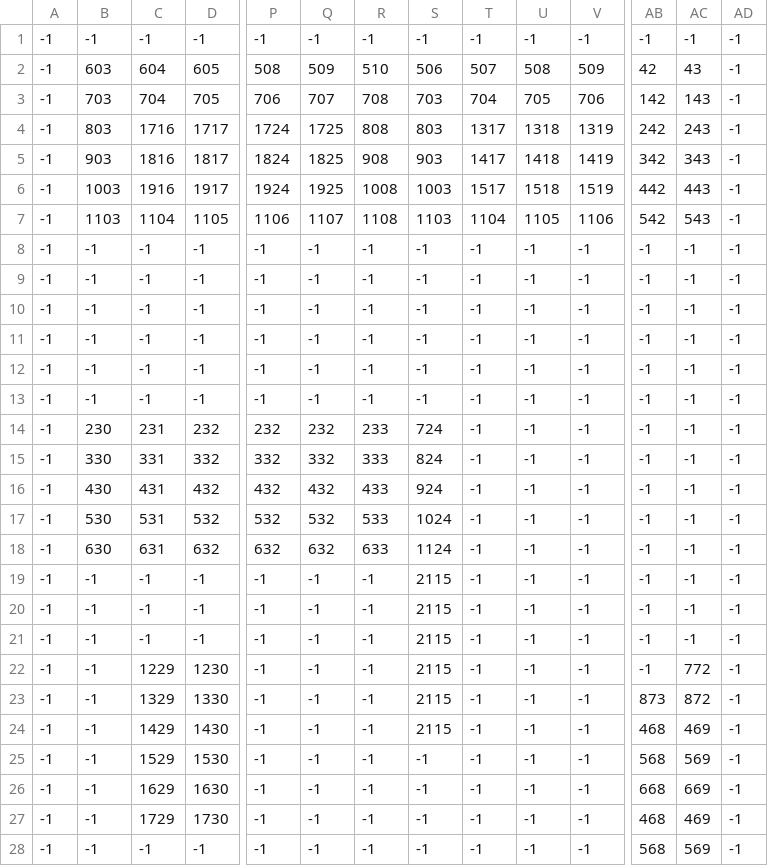
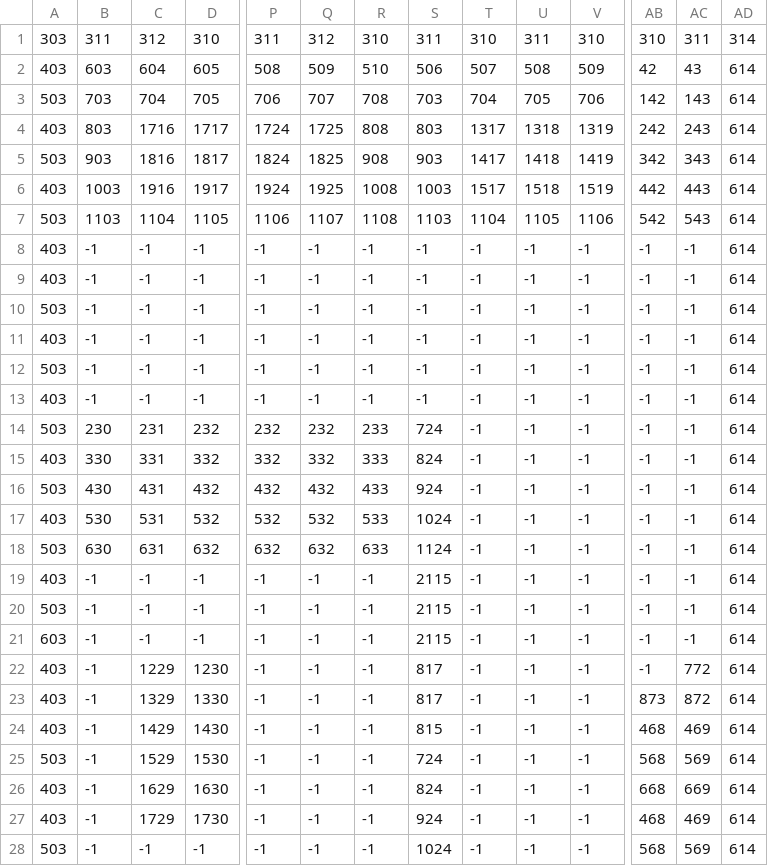
Before and after one commit to NoonTanissorn/CP215Project, a CSV file: Asset/room1_layer2.csv, drawn as a sheet; only a part is shown, gaps mark what is left out; removed rows and columns are numbered as before the commit, all else as after; rows hold the shown columns only; the diff covers the shown part only; the diff names each change by its address in the sheet, - before the commit and + after, or states it on an @@ line.

```diff
--- a/Asset/room1_layer2.csv
+++ b/Asset/room1_layer2.csv
-row 1: -1 | -1 | -1 | -1 | -1 | -1 | -1 | -1 | -1 | -1 | -1 | -1 | -1 | -1
+row 1: 303 | 311 | 312 | 310 | 311 | 312 | 310 | 311 | 310 | 311 | 310 | 310 | 311 | 314
-A2: -1
+A2: 403
-AD2:AD28: -1
+AD2:AD28: 614
-A3: -1
+A3: 503
-A4: -1
+A4: 403
-A5: -1
+A5: 503
-A6: -1
+A6: 403
-A7: -1
+A7: 503
-A8:A9: -1
+A8:A9: 403
-A10: -1
+A10: 503
-A11: -1
+A11: 403
-A12: -1
+A12: 503
-A13: -1
+A13: 403
-A14: -1
+A14: 503
-A15: -1
+A15: 403
-A16: -1
+A16: 503
-A17: -1
+A17: 403
-A18: -1
+A18: 503
-A19: -1
+A19: 403
-A20: -1
+A20: 503
-A21: -1
+A21: 603
-A22:A24: -1
+A22:A24: 403
-S22:S23: 2115
+S22:S23: 817
-S24: 2115
+S24: 815
-A25: -1
+A25: 503
-S25: -1
+S25: 724
-A26:A27: -1
+A26:A27: 403
-S26: -1
+S26: 824
-S27: -1
+S27: 924
-A28: -1
+A28: 503
-S28: -1
+S28: 1024
```
Also changed, not shown: 1 added row, 1 removed row and 3 edited cells elsewhere in this file, Asset/room1_layer1.csv, Asset/room1_layer3.csv, 1 other file.
